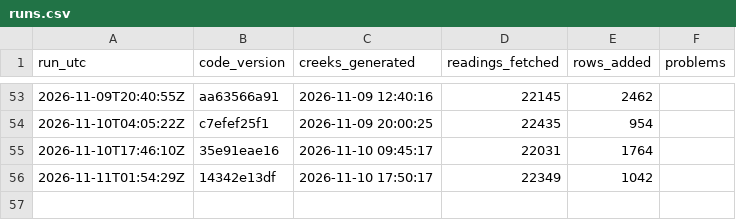
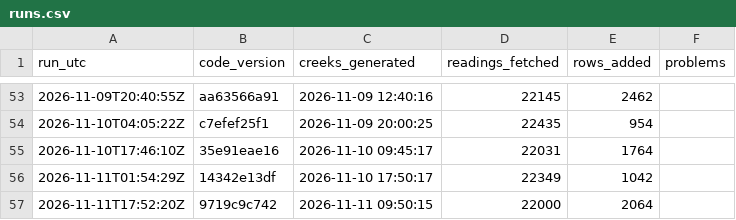
Before and after one commit to OneShorelineSMC/fews-data-archive, a CSV file: meta/runs.csv, drawn as a sheet; only a part is shown, gaps mark what is left out.

```diff
--- a/meta/runs.csv
+++ b/meta/runs.csv
@@ -56 +56,2 @@ run_utc,code_version,creeks_generated,readings_fetched,rows_added,problems
 2026-11-11T01:54:29Z,14342e13df,2026-11-10 17:50:17,22349,1042,
+2026-11-11T17:52:20Z,9719c9c742,2026-11-11 09:50:15,22000,2064,
```
Also changed, not shown: events/events.csv, events/issued.csv, 3 other files.
